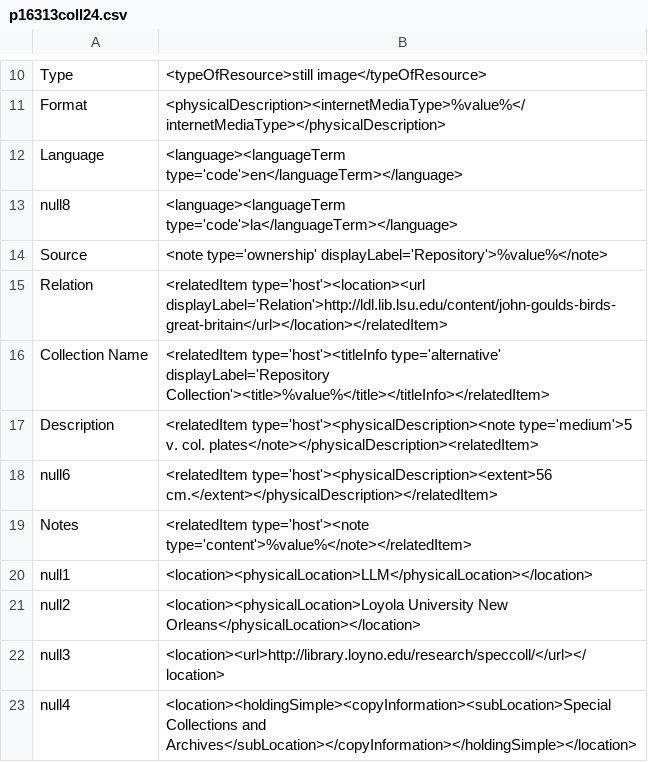
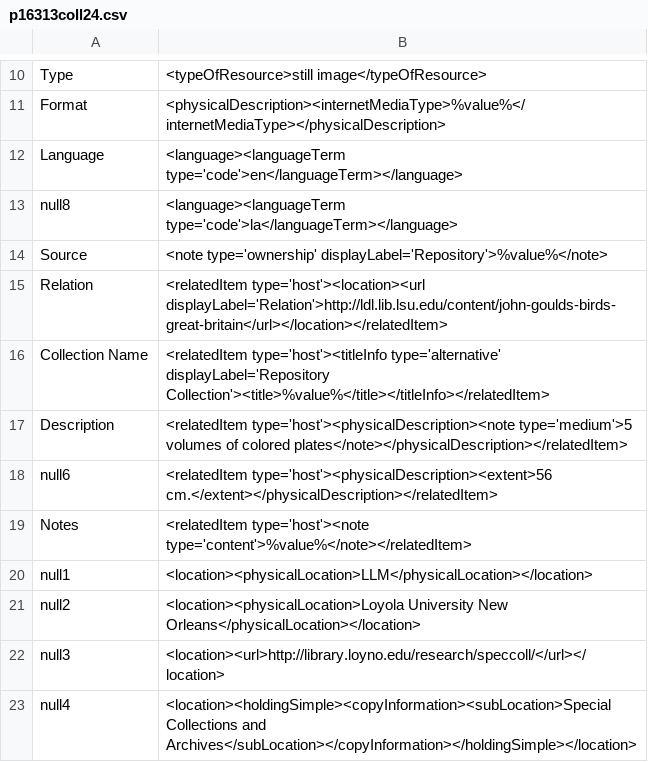
Before and after one commit to MarcusBarnes/mik, a CSV file: extras/lsu/mappings_files/p16313coll24.csv, drawn as a sheet; only a part is shown, gaps mark what is left out.

```diff
--- a/extras/lsu/mappings_files/p16313coll24.csv
+++ b/extras/lsu/mappings_files/p16313coll24.csv
@@ -16,3 +16,3 @@ Relation,"<relatedItem type='host'><location><url displayLabel='Relation'>http:/
 Collection Name,"<relatedItem type='host'><titleInfo type='alternative' displayLabel='Repository Collection'><title>%value%</title></titleInfo></relatedItem>"
-Description,"<relatedItem type='host'><physicalDescription><note type='medium'>5 v. col. plates</note></physicalDescription><relatedItem>"
+Description,"<relatedItem type='host'><physicalDescription><note type='medium'>5 volumes of colored plates</note></physicalDescription></relatedItem>"
 null6,"<relatedItem type='host'><physicalDescription><extent>56 cm.</extent></physicalDescription></relatedItem>"
```
Also changed, not shown: extras/lsu/mappings_files/FBM.csv, extras/lsu/mappings_files/p15140coll1.csv.
